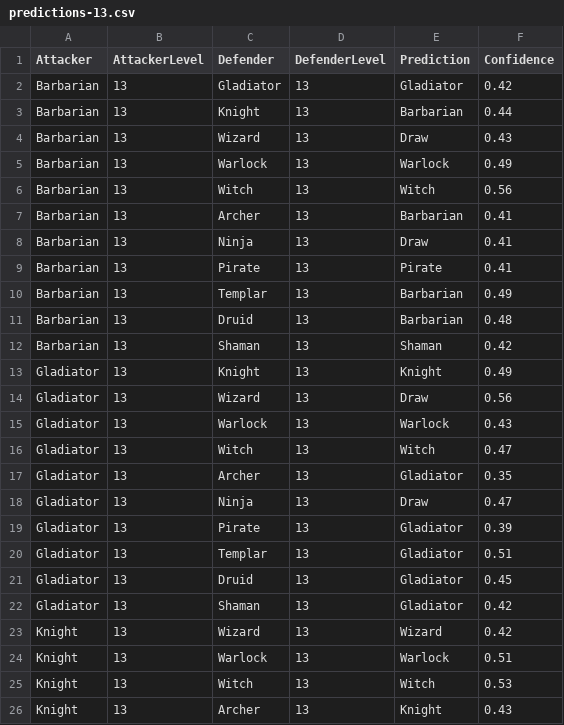
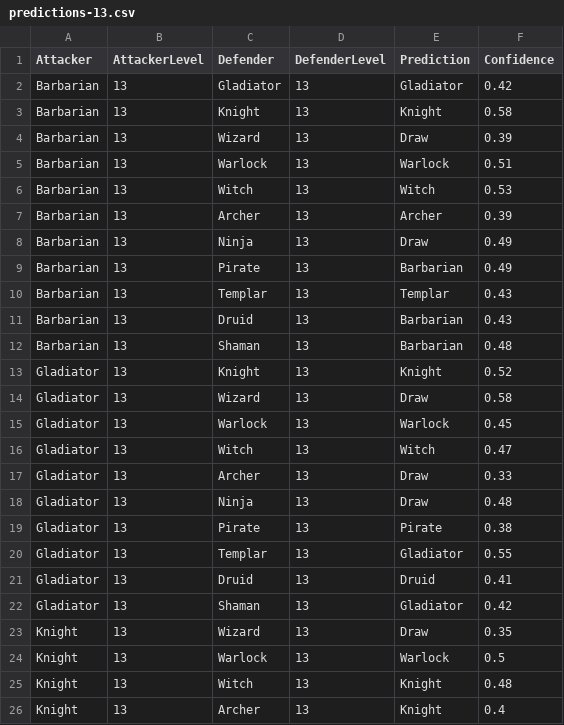
Before and after one commit to BrokenShell/CombatLogPredictions, a CSV file: output/predictions-13.csv, drawn as a sheet; only a part is shown; the diff covers the shown part only.

```diff
--- a/output/predictions-13.csv
+++ b/output/predictions-13.csv
@@ -2,25 +2,25 @@ Attacker,AttackerLevel,Defender,DefenderLevel,Prediction,Confidence
 Barbarian,13,Gladiator,13,Gladiator,0.42
-Barbarian,13,Knight,13,Barbarian,0.44
-Barbarian,13,Wizard,13,Draw,0.43
-Barbarian,13,Warlock,13,Warlock,0.49
-Barbarian,13,Witch,13,Witch,0.56
-Barbarian,13,Archer,13,Barbarian,0.41
-Barbarian,13,Ninja,13,Draw,0.41
-Barbarian,13,Pirate,13,Pirate,0.41
-Barbarian,13,Templar,13,Barbarian,0.49
-Barbarian,13,Druid,13,Barbarian,0.48
-Barbarian,13,Shaman,13,Shaman,0.42
-Gladiator,13,Knight,13,Knight,0.49
-Gladiator,13,Wizard,13,Draw,0.56
-Gladiator,13,Warlock,13,Warlock,0.43
+Barbarian,13,Knight,13,Knight,0.58
+Barbarian,13,Wizard,13,Draw,0.39
+Barbarian,13,Warlock,13,Warlock,0.51
+Barbarian,13,Witch,13,Witch,0.53
+Barbarian,13,Archer,13,Archer,0.39
+Barbarian,13,Ninja,13,Draw,0.49
+Barbarian,13,Pirate,13,Barbarian,0.49
+Barbarian,13,Templar,13,Templar,0.43
+Barbarian,13,Druid,13,Barbarian,0.43
+Barbarian,13,Shaman,13,Barbarian,0.48
+Gladiator,13,Knight,13,Knight,0.52
+Gladiator,13,Wizard,13,Draw,0.58
+Gladiator,13,Warlock,13,Warlock,0.45
 Gladiator,13,Witch,13,Witch,0.47
-Gladiator,13,Archer,13,Gladiator,0.35
-Gladiator,13,Ninja,13,Draw,0.47
-Gladiator,13,Pirate,13,Gladiator,0.39
-Gladiator,13,Templar,13,Gladiator,0.51
-Gladiator,13,Druid,13,Gladiator,0.45
+Gladiator,13,Archer,13,Draw,0.33
+Gladiator,13,Ninja,13,Draw,0.48
+Gladiator,13,Pirate,13,Pirate,0.38
+Gladiator,13,Templar,13,Gladiator,0.55
+Gladiator,13,Druid,13,Druid,0.41
 Gladiator,13,Shaman,13,Gladiator,0.42
-Knight,13,Wizard,13,Wizard,0.42
-Knight,13,Warlock,13,Warlock,0.51
-Knight,13,Witch,13,Witch,0.53
-Knight,13,Archer,13,Knight,0.43
+Knight,13,Wizard,13,Draw,0.35
+Knight,13,Warlock,13,Warlock,0.5
+Knight,13,Witch,13,Knight,0.48
+Knight,13,Archer,13,Knight,0.4
```
Also changed, not shown: 50 edited cells elsewhere in this file, output/predictions-15.csv, output/predictions-20.csv, 20 other files.
